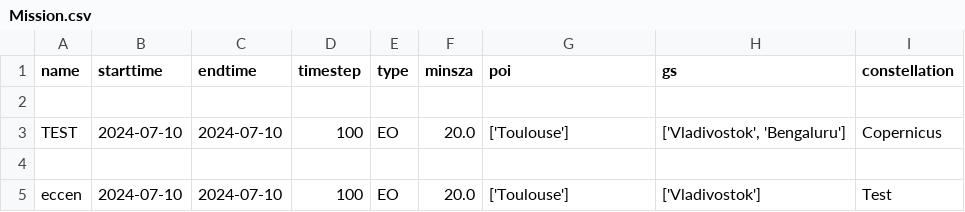
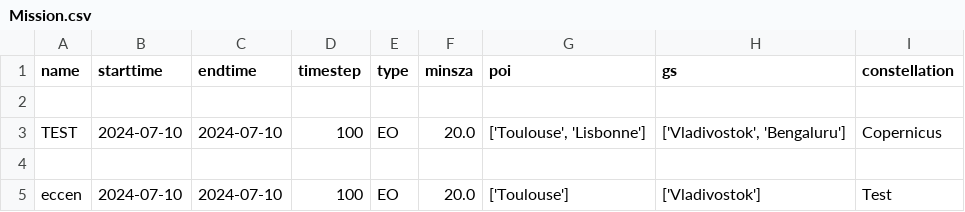
Before and after one commit to leoid3/EO_Tools, a CSV file: code/Mission.csv, drawn as a sheet.

```diff
--- a/code/Mission.csv
+++ b/code/Mission.csv
@@ -2,3 +2,3 @@ name,starttime,endtime,timestep,type,minsza,poi,gs,constellation
 
-TEST,2024-07-10,2024-07-10,100,EO,20.0,['Toulouse'],"['Vladivostok', 'Bengaluru']",Copernicus
+TEST,2024-07-10,2024-07-10,100,EO,20.0,"['Toulouse', 'Lisbonne']","['Vladivostok', 'Bengaluru']",Copernicus
 
```
Also changed, not shown: 9 other files.
